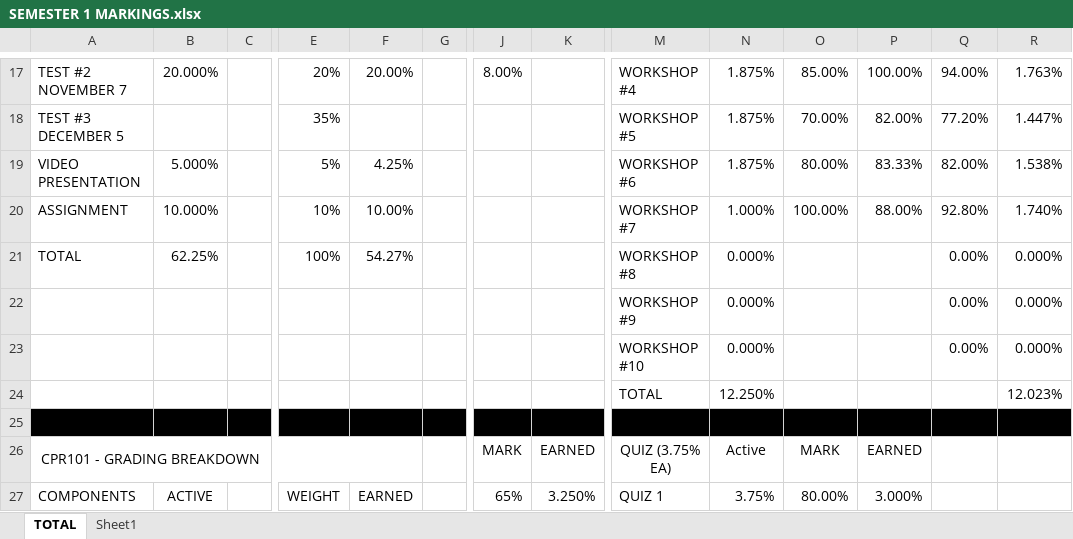
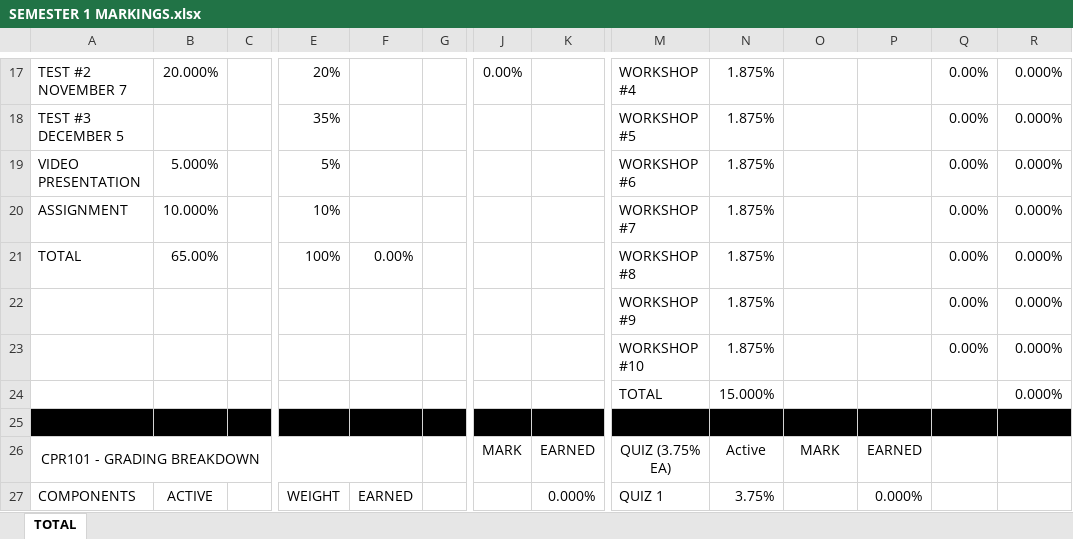
Before and after one commit to ggeennn/GPA_Calculator, an Excel workbook: GPAcalculator/SEMESTER 1 MARKINGS.xlsx, sheet TOTAL, drawn as a sheet; only a part is shown, gaps mark what is left out; values as stored, in another font and other column widths than the file's, no borders; removed rows and columns are numbered as before the commit, all else as after; rows hold the shown columns only; the diff covers the shown part only; the diff names each change by its address in the sheet, - before the commit and + after, or states it on an @@ line.

```diff
--- a/GPAcalculator/SEMESTER 1 MARKINGS.xlsx (sheet TOTAL)
+++ b/GPAcalculator/SEMESTER 1 MARKINGS.xlsx (sheet TOTAL)
-sheet tab: Sheet1
-F17: 20.00%
+F17: (empty)
-J17: 8.00%
+J17: 0.00%
-O17: 85.00%
+O17: (empty)
-P17: 100.00%
+P17: (empty)
-Q17: 94.00%
+Q17: 0.00%
-R17: 1.763%
+R17: 0.000%
-O18: 70.00%
+O18: (empty)
-P18: 82.00%
+P18: (empty)
-Q18: 77.20%
+Q18: 0.00%
-R18: 1.447%
+R18: 0.000%
-F19: 4.25%
+F19: (empty)
-O19: 80.00%
+O19: (empty)
-P19: 83.33%
+P19: (empty)
-Q19: 82.00%
+Q19: 0.00%
-R19: 1.538%
+R19: 0.000%
-F20: 10.00%
+F20: (empty)
-N20: 1.000%
+N20: 1.875%
-O20: 100.00%
+O20: (empty)
-P20: 88.00%
+P20: (empty)
-Q20: 92.80%
+Q20: 0.00%
-R20: 1.740%
+R20: 0.000%
-B21: 62.25%
+B21: 65.00%
-F21: 54.27%
+F21: 0.00%
-N21:N23: 0.000%
+N21:N23: 1.875%
-row 24:  |  |  |  |  |  |  |  | TOTAL | 12.250% |  |  |  | 12.023%
+row 24:  |  |  |  |  |  |  |  | TOTAL | 15.000% |  |  |  | 0.000%
-J27: 65%
+J27: (empty)
-K27: 3.250%
+K27: 0.000%
-O27: 80.00%
+O27: (empty)
-P27: 3.000%
+P27: 0.000%
```
Also changed, not shown: 5 added rows, 5 removed rows, 134 edited cells and cell formats elsewhere in this sheet.
